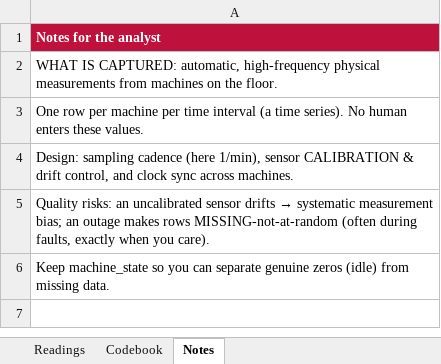
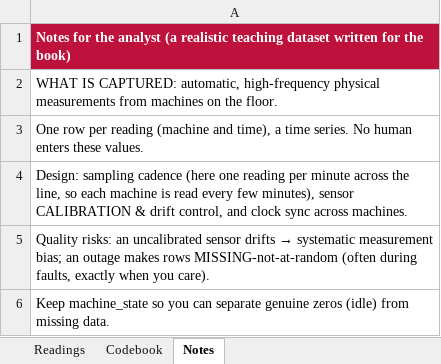
Before and after one commit to johnfisher-ai/Statistics-Data-Science-AI-Visual-Book, an Excel workbook: chapters/collection/sensor_telemetry.xlsx, sheet Notes, drawn as a sheet; values as stored, in another font and other column widths than the file's, no borders; the diff names each change by its address in the sheet, - before the commit and + after, or states it on an @@ line.

```diff
--- a/chapters/collection/sensor_telemetry.xlsx (sheet Notes)
+++ b/chapters/collection/sensor_telemetry.xlsx (sheet Notes)
-A1: …the analyst
+A1: …the analyst (a realistic teaching dataset written for the book)
-A3: …row per machine per time interval (a time series). No human…
+A3: …row per reading (machine and time), a time series. No human…
-A4: …cadence (here 1/min), sensor CALIBRATION…
+A4: …cadence (here one reading per minute across the line, so each machine is read every few minutes), sensor CALIBRATION…
```
Also changed, not shown: chapters/collection/admin_secondary.xlsx, chapters/collection/clickstream_logs.xlsx, 3 other files.
